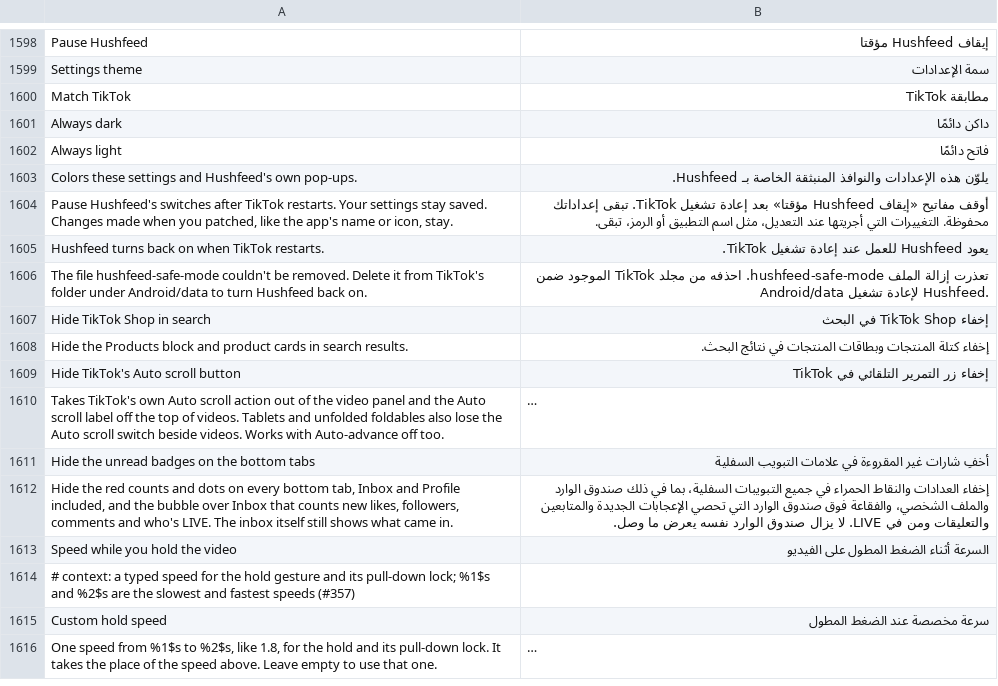
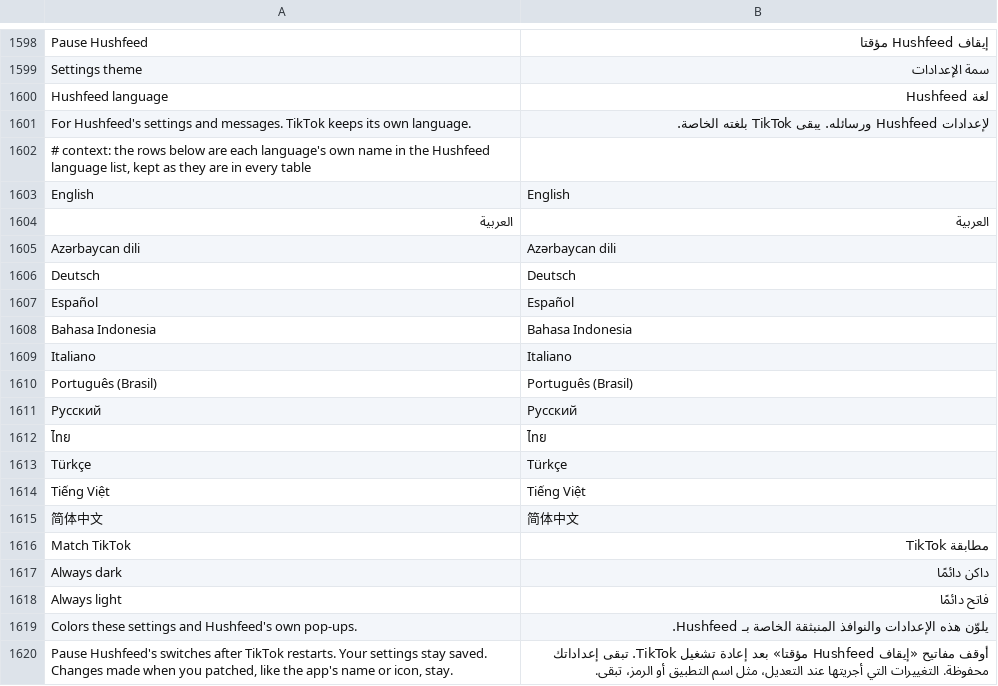
Before and after one commit to SysAdminDoc/HushFeed, a TSV file: extensions/tiktok/src/main/l10n/ar.tsv, drawn as a sheet; only a part is shown, gaps mark what is left out; the shorter side is filled out with more unchanged rows; long unchanged cells end in …; the diff names each change by its address in the sheet, - before the commit and + after, or states it on an @@ line.

```diff
--- a/extensions/tiktok/src/main/l10n/ar.tsv
+++ b/extensions/tiktok/src/main/l10n/ar.tsv
+row 1600: Hushfeed language | لغة Hushfeed
+row 1601: For Hushfeed's settings and messages. TikTok keeps its own language. | لإعدادات Hushfeed ورسائله. يبقى TikTok بلغته الخاصة.
+row 1602: # context: the rows below are each language's own name in the Hushfeed language list, kept as they are in every table
+row 1603: English | English
+row 1604: العربية | العربية
+row 1605: Azərbaycan dili | Azərbaycan dili
+row 1606: Deutsch | Deutsch
+row 1607: Español | Español
+row 1608: Bahasa Indonesia | Bahasa Indonesia
+row 1609: Italiano | Italiano
+row 1610: Português (Brasil) | Português (Brasil)
+row 1611: Русский | Русский
+row 1612: ไทย | ไทย
+row 1613: Türkçe | Türkçe
+row 1614: Tiếng Việt | Tiếng Việt
+row 1615: 简体中文 | 简体中文
```
Also changed, not shown: extensions/tiktok/src/main/l10n/de.tsv, extensions/tiktok/src/main/l10n/it.tsv, 29 other files.
